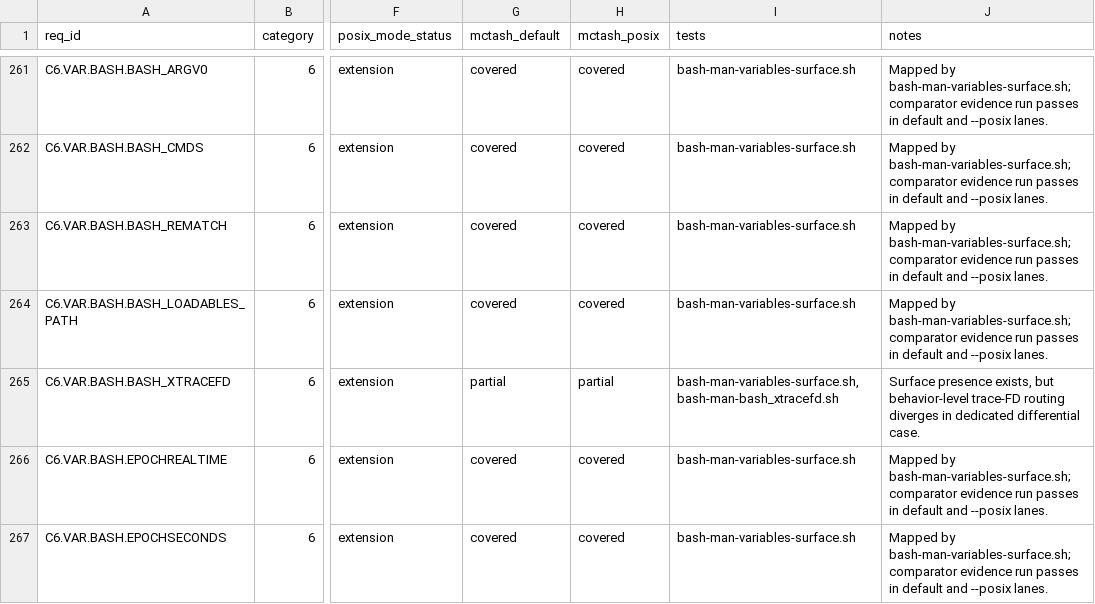
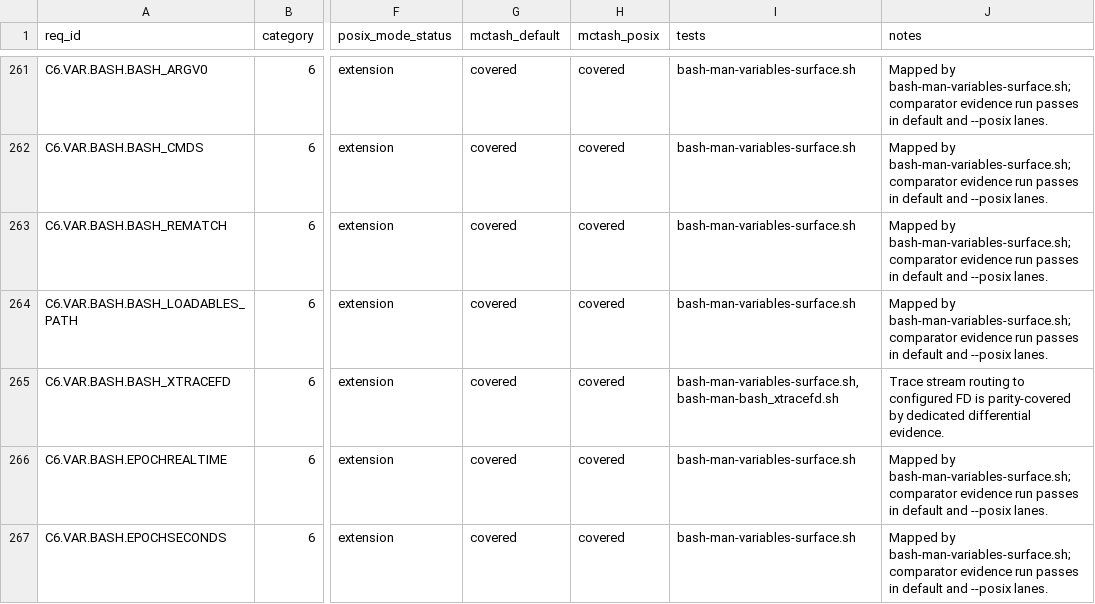
Before and after one commit to samliddicott/mcpash, a TSV file: docs/specs/bash-man-implementation-matrix.tsv, drawn as a sheet; only a part is shown, gaps mark what is left out; the diff names each change by its address in the sheet, - before the commit and + after, or states it on an @@ line.

Commit message:
Close BASH_XTRACEFD parity and update remaining-partials board

```diff
--- a/docs/specs/bash-man-implementation-matrix.tsv
+++ b/docs/specs/bash-man-implementation-matrix.tsv
-G265 (mctash_default): partial
+G265 (mctash_default): covered
-H265 (mctash_posix): partial
+H265 (mctash_posix): covered
-J265 (notes): Surface presence exists, but behavior-level trace-FD routing diverges in dedicated differential case.
+J265 (notes): Trace stream routing to configured FD is parity-covered by dedicated differential evidence.
```
Also changed, not shown: 5 other files.
